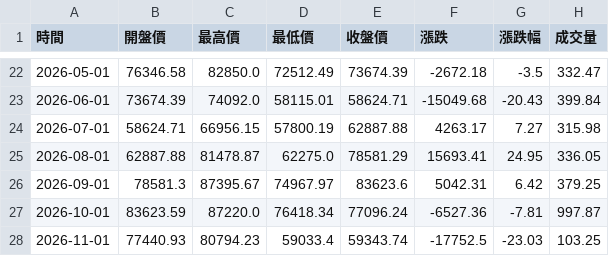
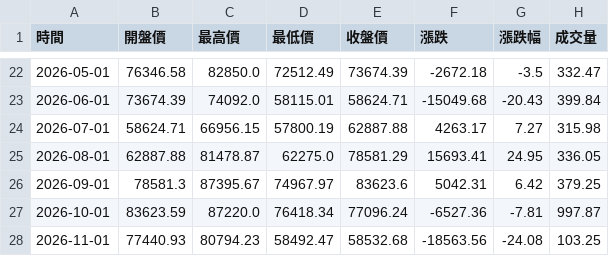
Before and after one commit to hawk82508-cloud/major-indices-portal, a CSV file: data/BTC/raw_monthly.csv, drawn as a sheet; only a part is shown, gaps mark what is left out.

```diff
--- a/data/BTC/raw_monthly.csv
+++ b/data/BTC/raw_monthly.csv
@@ -27,2 +27,2 @@
 2026-10-01,83623.59,87220.0,76418.34,77096.24,-6527.36,-7.81,997.87
-2026-11-01,77440.93,80794.23,59033.4,59343.74,-17752.5,-23.03,103.25
+2026-11-01,77440.93,80794.23,58492.47,58532.68,-18563.56,-24.08,103.25
```
Also changed, not shown: data/BTC/raw_daily.csv, data/DJI/raw_daily.csv, 24 other files.
